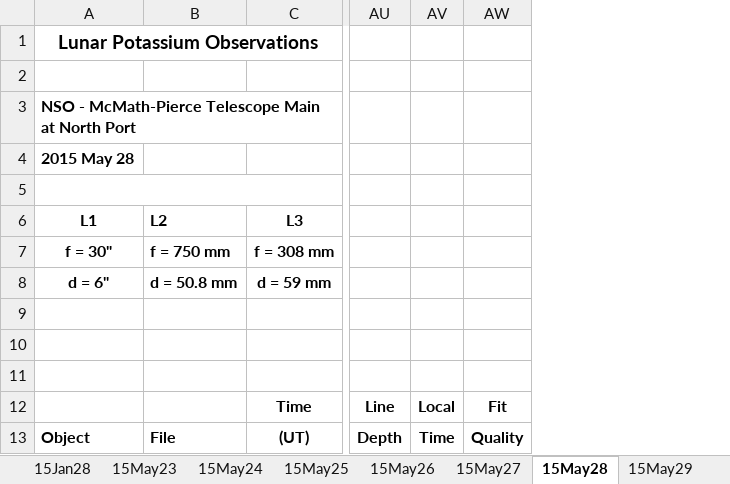
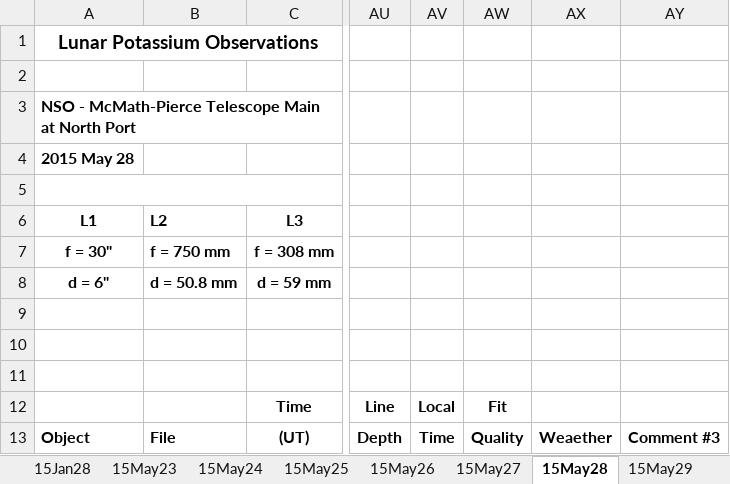
Before and after one commit to uwbadger11208/exo-lunar, an Excel workbook: Logs/Lunar_Log_Summary_2015.xlsx, sheet 15May28, drawn as a sheet; only a part is shown, gaps mark what is left out; values as stored, in another font and other column widths than the file's, no borders; removed rows and columns are numbered as before the commit, all else as after; the diff names each change by its address in the sheet, - before the commit and + after, or states it on an @@ line.

```diff
--- a/Logs/Lunar_Log_Summary_2015.xlsx (sheet 15May28)
+++ b/Logs/Lunar_Log_Summary_2015.xlsx (sheet 15May28)
-column AW, rows 12-13: Fit | Quality
+column AW, rows 12-13: Fit | Quality
+column AX, row 13: Weaether
+column AY, row 13: Comment #3
```
Also changed, not shown: sheet 15Jun07, sheet 15May27, sheet 15Jun01, sheet 15Nov22, sheet 15May29, sheet 15Nov21, 27 more sheets, 1 other file.
